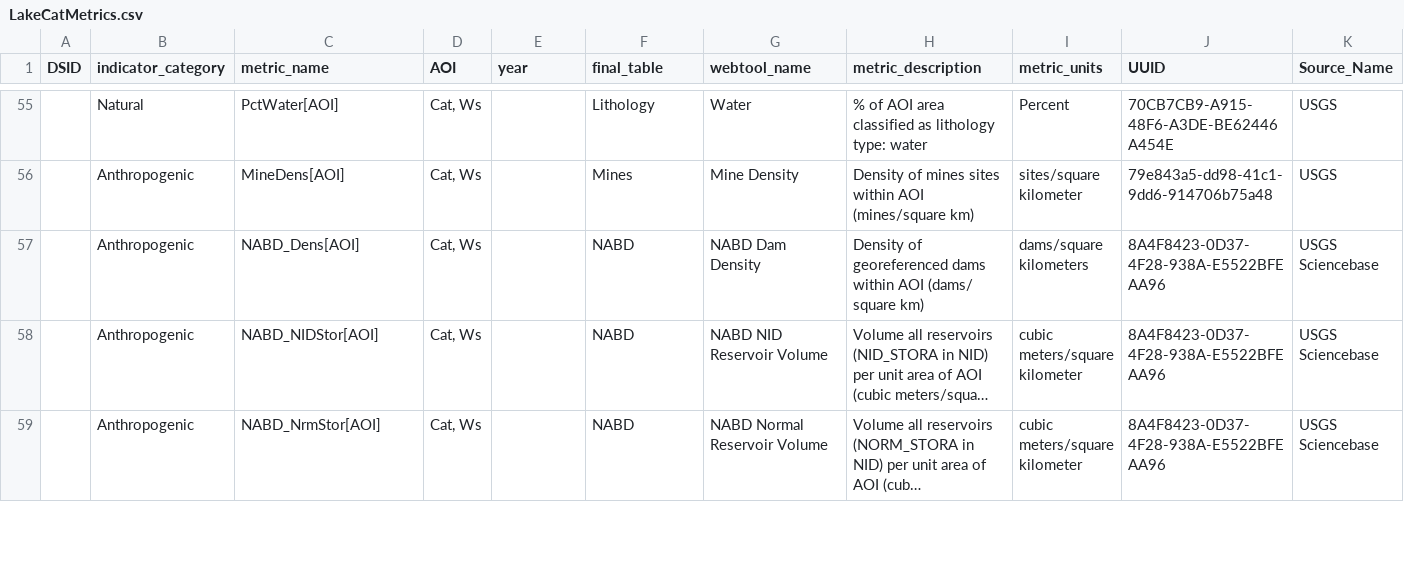
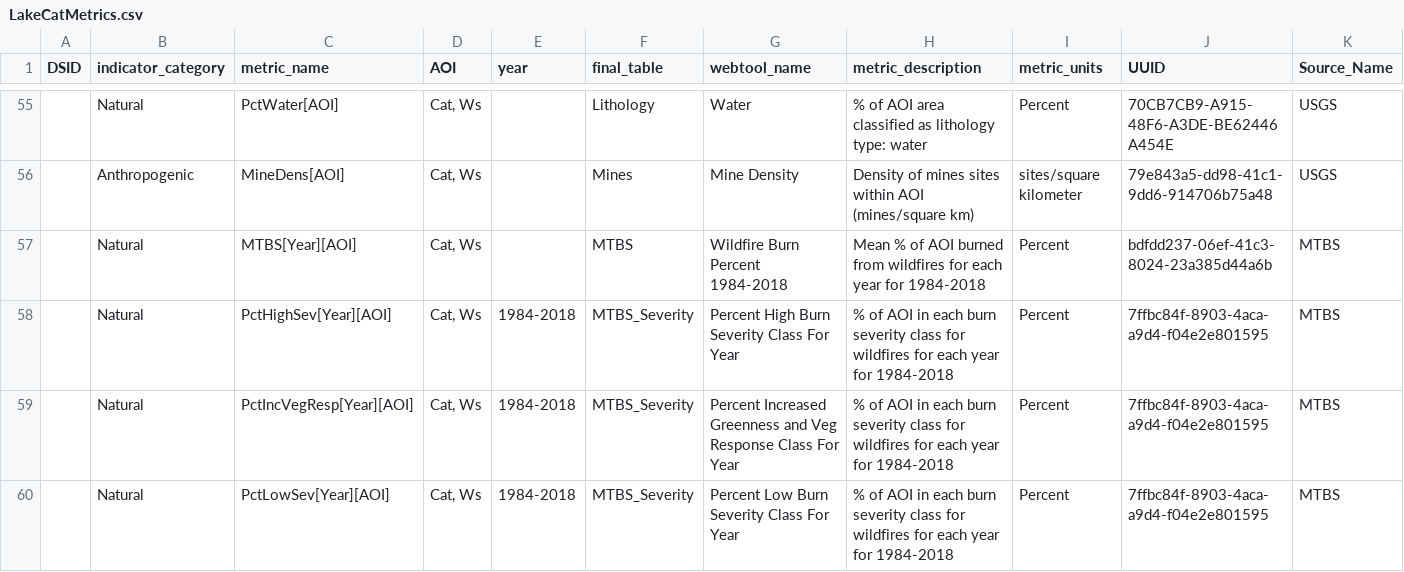
Before and after one commit to USEPA/LakeCat, a CSV file: LakeCatMetrics.csv, drawn as a sheet; only a part is shown, gaps mark what is left out; the shorter side is filled out with more unchanged rows; long unchanged cells end in …; rows hold the shown columns only; the diff covers the shown part only; the diff names each change by its address in the sheet, - before the commit and + after, or states it on an @@ line.

Commit message:
Updates to control table and Metrics

```diff
--- a/LakeCatMetrics.csv
+++ b/LakeCatMetrics.csv
+row 57:  | Natural | MTBS[Year][AOI] | Cat, Ws |  | MTBS | Wildfire Burn Percent 1984-2018 | Mean % of AOI burned from wildfires for each year for 1984-2018 | Percent | bdfdd237-06ef-41c3-8024-23a385d44a6b | MTBS
+row 58:  | Natural | PctHighSev[Year][AOI] | Cat, Ws | 1984-2018 | MTBS_Severity | Percent High Burn Severity Class For Year | % of AOI in each burn severity class for wildfires for each year for 1984-2018 | Percent | 7ffbc84f-8903-4aca-a9d4-f04e2e801595 | MTBS
+row 59:  | Natural | PctIncVegResp[Year][AOI] | Cat, Ws | 1984-2018 | MTBS_Severity | Percent Increased Greenness and Veg Response Class For Year | % of AOI in each burn severity class for wildfires for each year for 1984-2018 | Percent | 7ffbc84f-8903-4aca-a9d4-f04e2e801595 | MTBS
+row 60:  | Natural | PctLowSev[Year][AOI] | Cat, Ws | 1984-2018 | MTBS_Severity | Percent Low Burn Severity Class For Year | % of AOI in each burn severity class for wildfires for each year for 1984-2018 | Percent | 7ffbc84f-8903-4aca-a9d4-f04e2e801595 | MTBS
```
Also changed, not shown: 5 added rows and 9 edited cells elsewhere in this file, ControlTable_LakeCat.csv.
